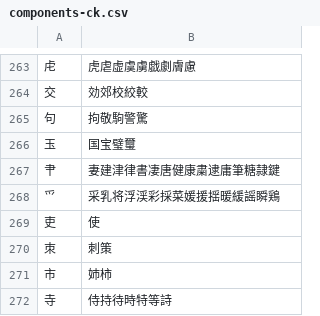
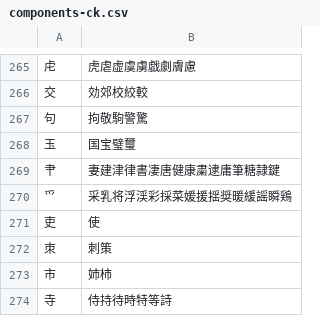
Before and after one commit to sph-mn/nihongo, a CSV file: download/components-ck.csv, drawn as a sheet; only a part is shown, gaps mark what is left out; the diff covers the shown part only.

```diff
--- a/download/components-ck.csv
+++ b/download/components-ck.csv
@@ -267,3 +269,3 @@
 肀,妻建津律書凄唐健康粛逮庸筆糖隷鍵
-爫,采乳将浮渓彩採菜媛援揺暖緩謡瞬鶏
+爫,采乳将浮渓彩採菜媛援揺奨暖緩謡瞬鶏
 吏,使
```
Also changed, not shown: 5 added rows, 4 removed rows and 19 edited cells elsewhere in this file, download/components-kc.csv, download/jouyou-kanji-only-words.csv, 7 other files.
